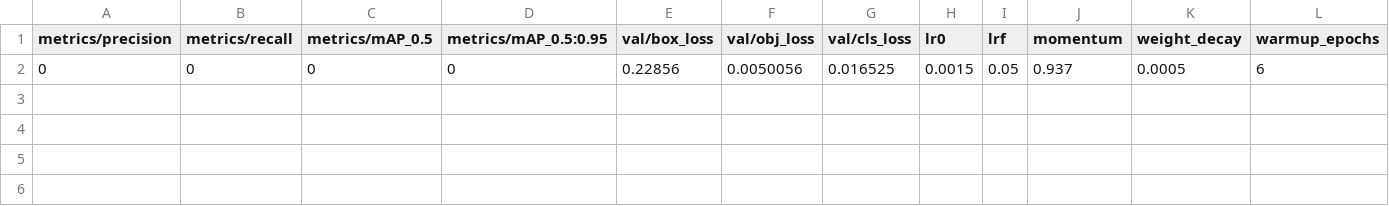
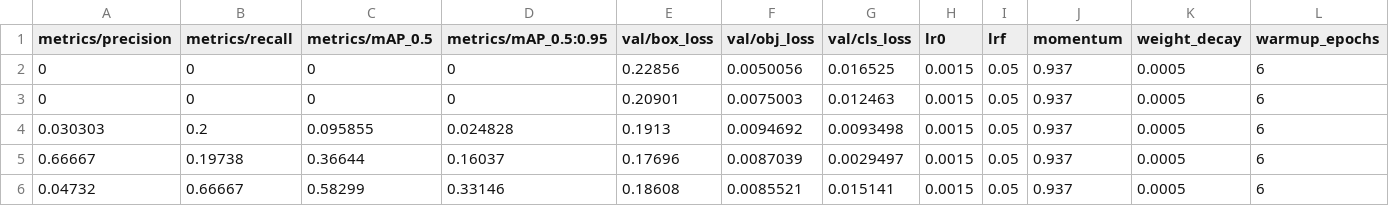
Before and after one commit to arycunningham/yolov5, a CSV file: runs/evolve/f2_evolve/evolve.csv, drawn as a sheet; only a part is shown; rows hold the shown columns only; the diff names each change by its address in the sheet, - before the commit and + after, or states it on an @@ line.

```diff
--- a/runs/evolve/f2_evolve/evolve.csv
+++ b/runs/evolve/f2_evolve/evolve.csv
+row 3: 0 | 0 | 0 | 0 | 0.20901 | 0.0075003 | 0.012463 | 0.0015 | 0.05 | 0.937 | 0.0005 | 6
+row 4: 0.030303 | 0.2 | 0.095855 | 0.024828 | 0.1913 | 0.0094692 | 0.0093498 | 0.0015 | 0.05 | 0.937 | 0.0005 | 6
+row 5: 0.66667 | 0.19738 | 0.36644 | 0.16037 | 0.17696 | 0.0087039 | 0.0029497 | 0.0015 | 0.05 | 0.937 | 0.0005 | 6
+row 6: 0.04732 | 0.66667 | 0.58299 | 0.33146 | 0.18608 | 0.0085521 | 0.015141 | 0.0015 | 0.05 | 0.937 | 0.0005 | 6
```
Also changed, not shown: 6 other files.
